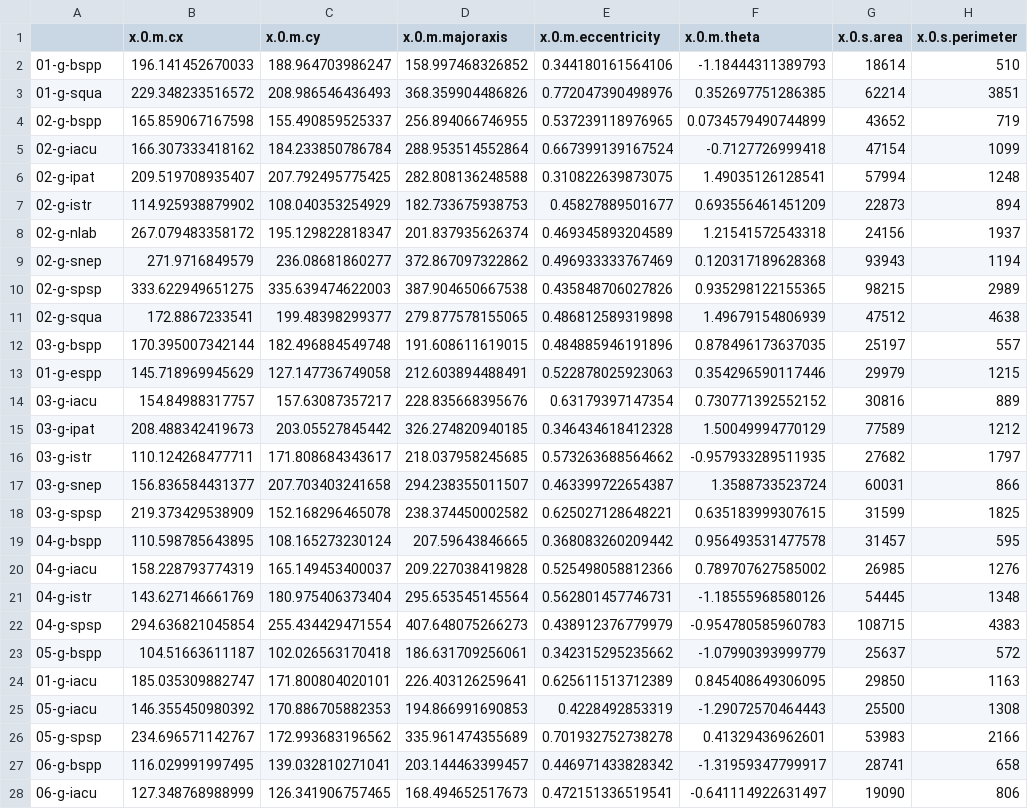
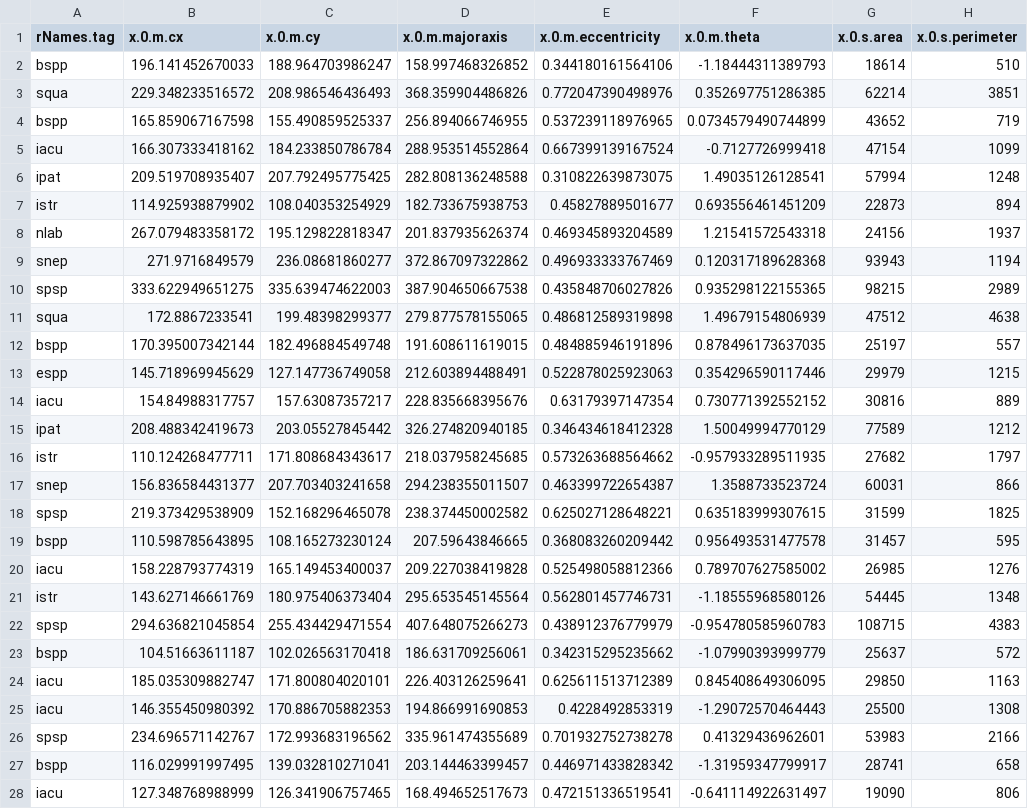
Before and after one commit to DSOTM-RSA/cvCells, a CSV file: macro-tests/in-grey-seg/array-all.csv, drawn as a sheet; only a part is shown; the diff covers the shown part only; the diff names each change by its address in the sheet, - before the commit and + after, or states it on an @@ line.

```diff
--- a/macro-tests/in-grey-seg/array-all.csv
+++ b/macro-tests/in-grey-seg/array-all.csv
-A1: (empty)
+A1: rNames.tag
-A2 (rNames.tag): 01-g-bspp
+A2 (rNames.tag): bspp
-A3 (rNames.tag): 01-g-squa
+A3 (rNames.tag): squa
-A4 (rNames.tag): 02-g-bspp
+A4 (rNames.tag): bspp
-A5 (rNames.tag): 02-g-iacu
+A5 (rNames.tag): iacu
-A6 (rNames.tag): 02-g-ipat
+A6 (rNames.tag): ipat
-A7 (rNames.tag): 02-g-istr
+A7 (rNames.tag): istr
-A8 (rNames.tag): 02-g-nlab
+A8 (rNames.tag): nlab
-A9 (rNames.tag): 02-g-snep
+A9 (rNames.tag): snep
-A10 (rNames.tag): 02-g-spsp
+A10 (rNames.tag): spsp
-A11 (rNames.tag): 02-g-squa
+A11 (rNames.tag): squa
-A12 (rNames.tag): 03-g-bspp
+A12 (rNames.tag): bspp
-A13 (rNames.tag): 01-g-espp
+A13 (rNames.tag): espp
-A14 (rNames.tag): 03-g-iacu
+A14 (rNames.tag): iacu
-A15 (rNames.tag): 03-g-ipat
+A15 (rNames.tag): ipat
-A16 (rNames.tag): 03-g-istr
+A16 (rNames.tag): istr
-A17 (rNames.tag): 03-g-snep
+A17 (rNames.tag): snep
-A18 (rNames.tag): 03-g-spsp
+A18 (rNames.tag): spsp
-A19 (rNames.tag): 04-g-bspp
+A19 (rNames.tag): bspp
-A20 (rNames.tag): 04-g-iacu
+A20 (rNames.tag): iacu
-A21 (rNames.tag): 04-g-istr
+A21 (rNames.tag): istr
-A22 (rNames.tag): 04-g-spsp
+A22 (rNames.tag): spsp
-A23 (rNames.tag): 05-g-bspp
+A23 (rNames.tag): bspp
-A24 (rNames.tag): 01-g-iacu
+A24 (rNames.tag): iacu
-A25 (rNames.tag): 05-g-iacu
+A25 (rNames.tag): iacu
-A26 (rNames.tag): 05-g-spsp
+A26 (rNames.tag): spsp
-A27 (rNames.tag): 06-g-bspp
+A27 (rNames.tag): bspp
-A28 (rNames.tag): 06-g-iacu
+A28 (rNames.tag): iacu
```
Also changed, not shown: 20 edited cells elsewhere in this file, 5 other files.
